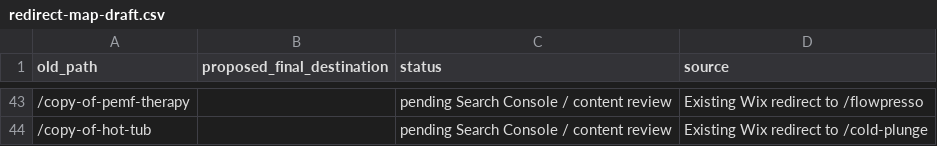
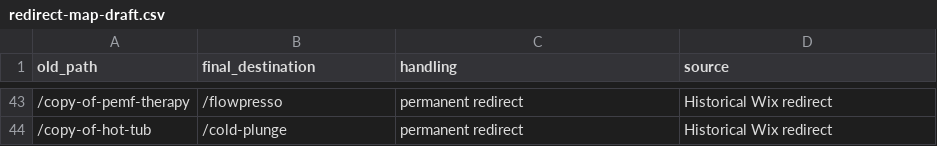
Before and after one commit to lucasm109/modern-wellness-website, a CSV file: seo/redirect-map-draft.csv, drawn as a sheet; only a part is shown, gaps mark what is left out; the diff covers the shown part only.

```diff
--- a/seo/redirect-map-draft.csv
+++ b/seo/redirect-map-draft.csv
@@ -1 +1 @@
-old_path,proposed_final_destination,status,source
+old_path,final_destination,handling,source
@@ -43,2 +43,2 @@ old_path,proposed_final_destination,status,source
-/copy-of-pemf-therapy,,pending Search Console / content review,Existing Wix redirect to /flowpresso
-/copy-of-hot-tub,,pending Search Console / content review,Existing Wix redirect to /cold-plunge
+/copy-of-pemf-therapy,/flowpresso,permanent redirect,Historical Wix redirect
+/copy-of-hot-tub,/cold-plunge,permanent redirect,Historical Wix redirect
```
Also changed, not shown: 80 edited cells elsewhere in this file, 28 other files.
